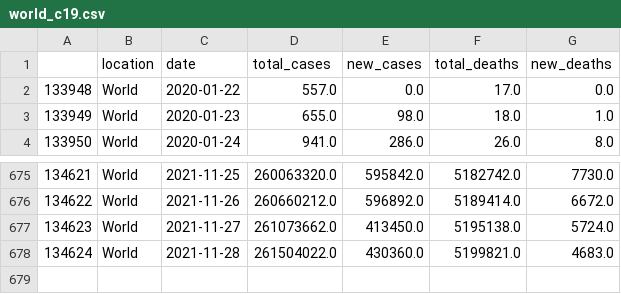
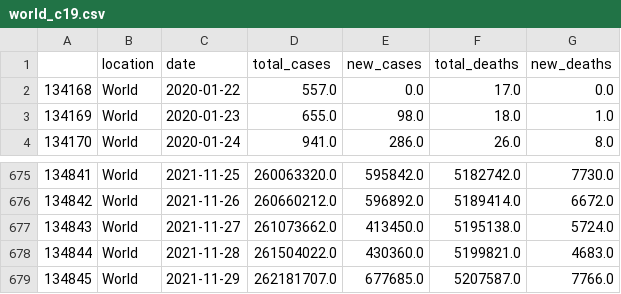
Before and after one commit to antonio-hickey/gDash, a CSV file: app/data/covid/world_c19.csv, drawn as a sheet; only a part is shown, gaps mark what is left out; the diff names each change by its address in the sheet, - before the commit and + after, or states it on an @@ line.

Commit message:
Automated Data Update

```diff
--- a/app/data/covid/world_c19.csv
+++ b/app/data/covid/world_c19.csv
@@ column A renumbered between rows 2 and 678 @@
+row 679: 134845 | World | 2021-11-29 | 262181707.0 | 677685.0 | 5207587.0 | 7766.0
```
